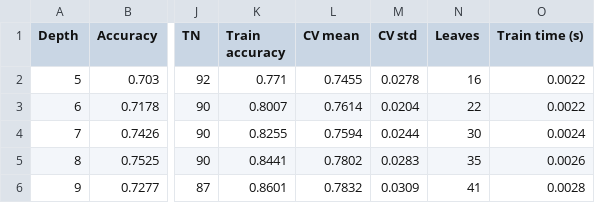
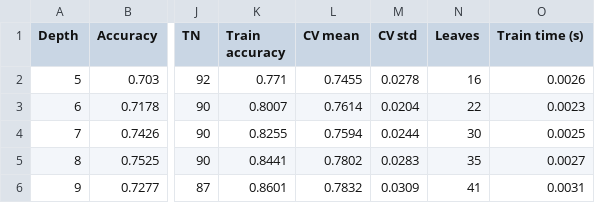
Before and after one commit to Rk-Thakur/AdvanceDataMiningFinalProject, a CSV file: results/tables/decision_tree_depths.csv, drawn as a sheet; only a part is shown, gaps mark what is left out; the diff names each change by its address in the sheet, - before the commit and + after, or states it on an @@ line.

```diff
--- a/results/tables/decision_tree_depths.csv
+++ b/results/tables/decision_tree_depths.csv
-O2 (Train time (s)): 0.0022
+O2 (Train time (s)): 0.0026
-O3 (Train time (s)): 0.0022
+O3 (Train time (s)): 0.0023
-O4 (Train time (s)): 0.0024
+O4 (Train time (s)): 0.0025
-O5 (Train time (s)): 0.0026
+O5 (Train time (s)): 0.0027
-O6 (Train time (s)): 0.0028
+O6 (Train time (s)): 0.0031
```
Also changed, not shown: results/tables/model_comparison.csv, 1 other file.
